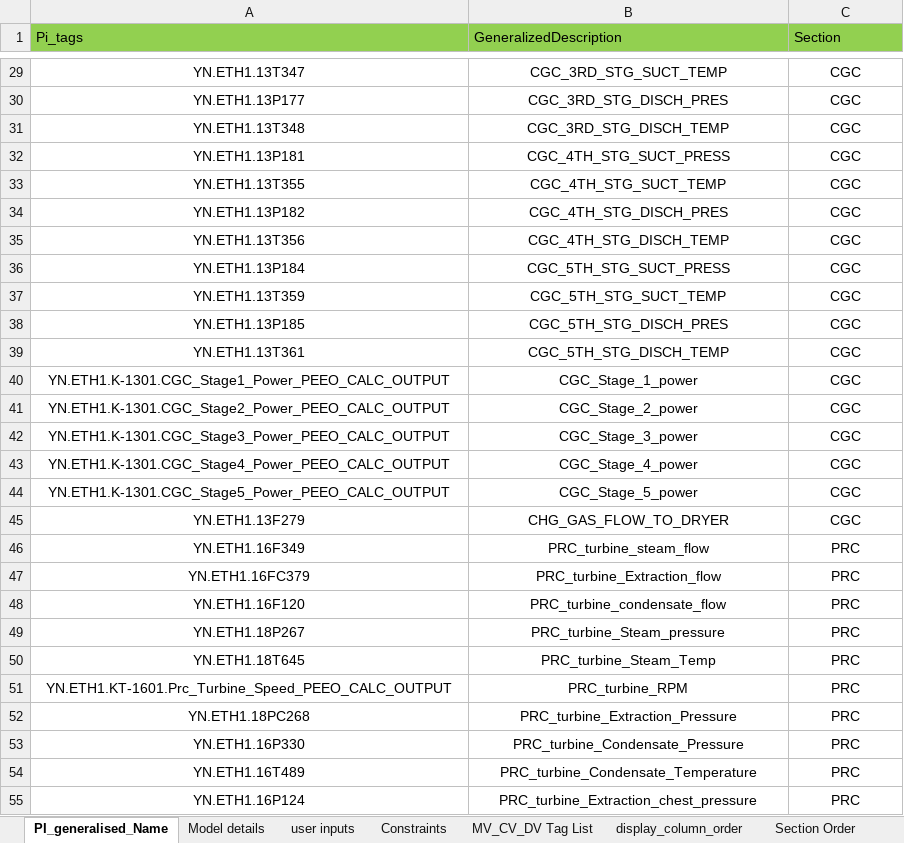
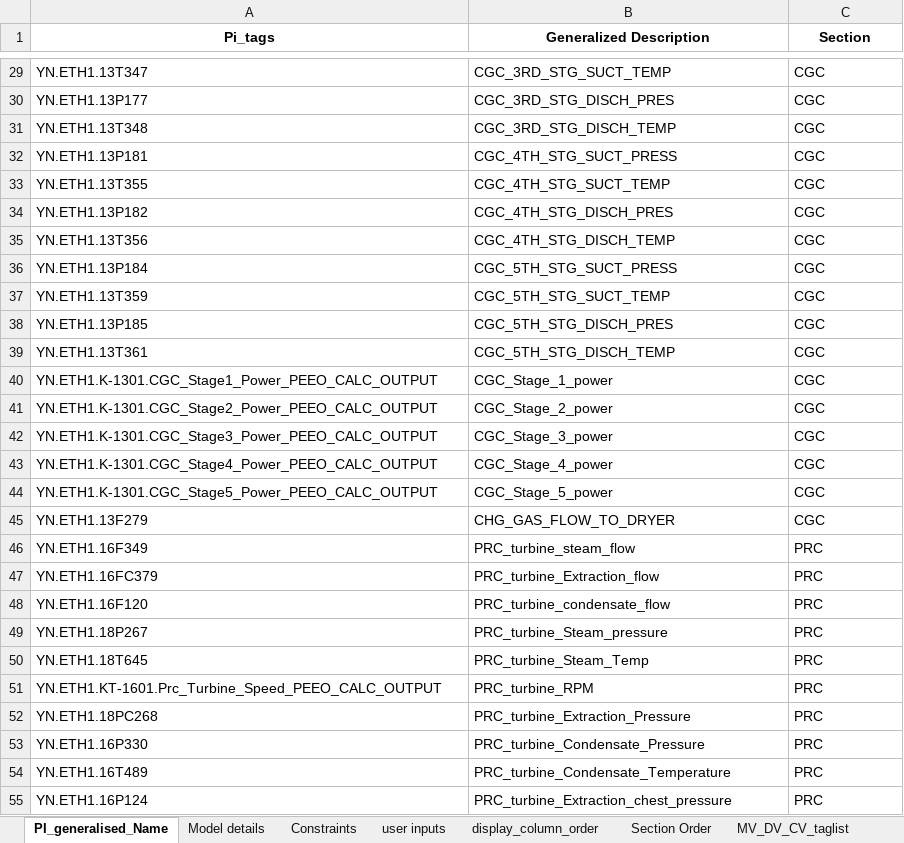
Before and after one commit to Ankur-Yadav09/SoftSensor-Intelligence-Platform, an Excel workbook: Data/Config_file.xlsx, sheet PI_generalised_Name, drawn as a sheet; only a part is shown, gaps mark what is left out; values as stored, in another font and other column widths than the file's, no borders; the diff covers the shown part only; the diff names each change by its address in the sheet, - before the commit and + after, or states it on an @@ line.

Commit message:
fixed the result layout i.e preferred display column order

```diff
--- a/Data/Config_file.xlsx (sheet PI_generalised_Name)
+++ b/Data/Config_file.xlsx (sheet PI_generalised_Name)
+sheet tab: MV_DV_CV_taglist
@@ sheet tab order changed: PI_generalised_Name | Model details | Constraints | user inputs | display_column_order | Section Order | MV_DV_CV_taglist @@
@@ A1:C1 fill: #92D050 → none, bold: off → on, alignment: left → center @@
-B1: GeneralizedDescription
+B1: Generalized Description
-A29:C55 alignment: center
+A29:C55 alignment: left
```
Also changed, not shown: cell formats elsewhere in this sheet, sheet Target Section, sheet Model details, sheet user inputs, sheet Constraints, sheet display_column_order, sheet Section Order, other sheet tabs, 3 other files.
